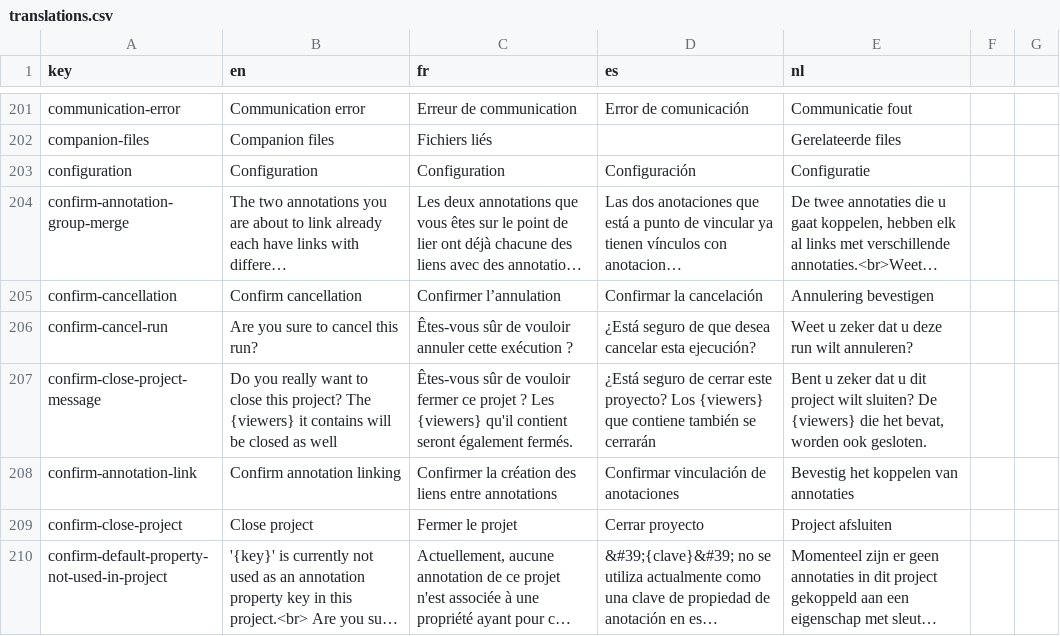
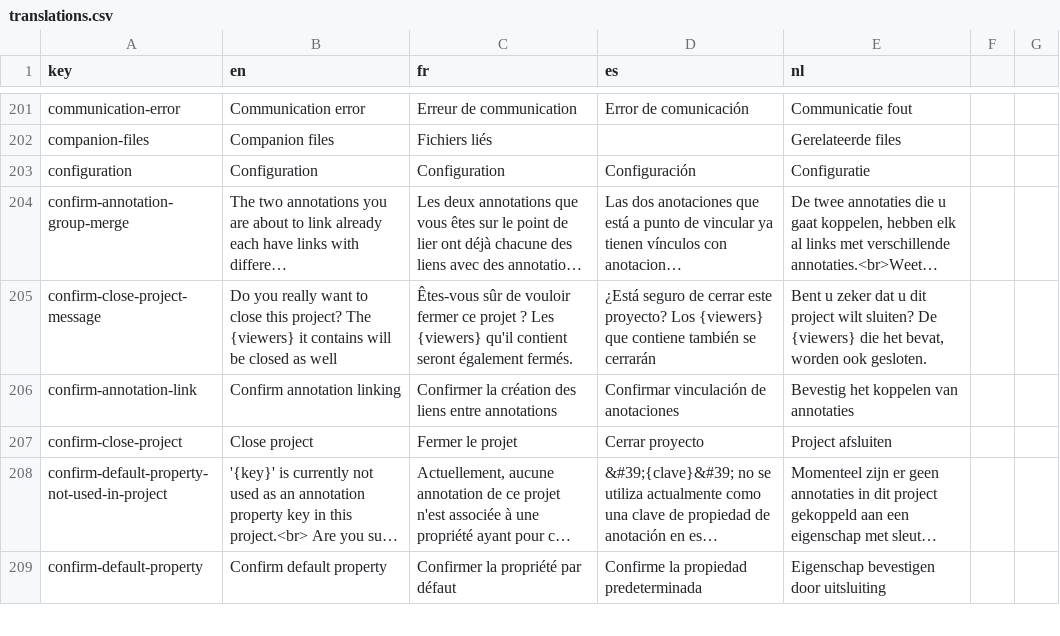
Before and after one commit to cytomine/cytomine, a CSV file: web-ui/src/locales/translations.csv, drawn as a sheet; only a part is shown, gaps mark what is left out; the shorter side is filled out with more unchanged rows; long unchanged cells end in …; the diff names each change by its address in the sheet, - before the commit and + after, or states it on an @@ line.

Commit message:
chore: remove cancellation

```diff
--- a/web-ui/src/locales/translations.csv
+++ b/web-ui/src/locales/translations.csv
-row 205: confirm-cancellation | Confirm cancellation | Confirmer l’annulation | Confirmar la cancelación | Annulering bevestigen
-row 206: confirm-cancel-run | Are you sure to cancel this run? | Êtes-vous sûr de vouloir annuler cette exécution ? | ¿Está seguro de que desea cancelar esta ejecución? | Weet u zeker dat u deze run wilt annuleren?
```
Also changed, not shown: 1 other file.
